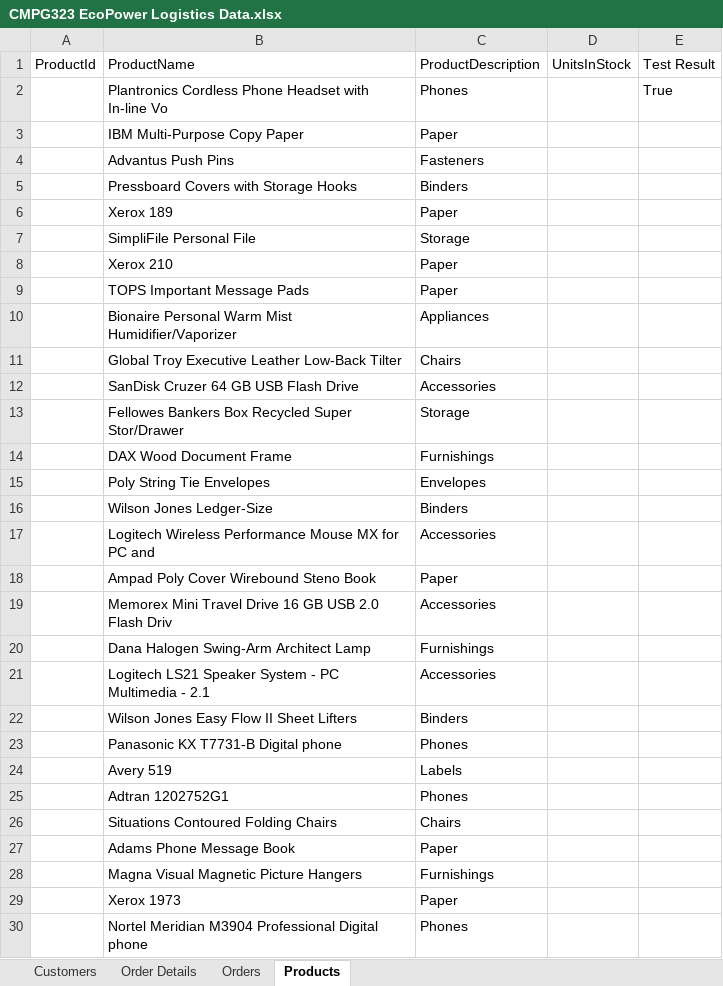
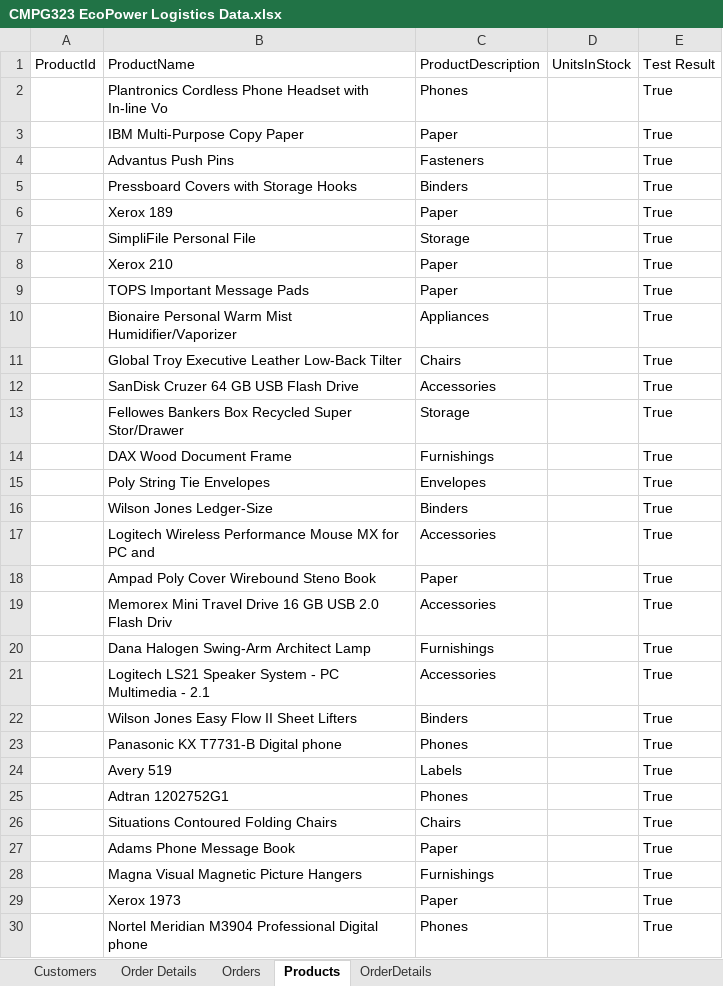
Before and after one commit to HughAlfrid/CMPG-323-Project4---38630834, an Excel workbook: CMPG 323 Project 4 38630834/CMPG323 EcoPower Logistics Data.xlsx, sheet Products, drawn as a sheet; only a part is shown; values as stored, in another font and other column widths than the file's, no borders; the diff covers the shown part only; the diff names each change by its address in the sheet, - before the commit and + after, or states it on an @@ line.

```diff
--- a/CMPG 323 Project 4 38630834/CMPG323 EcoPower Logistics Data.xlsx (sheet Products)
+++ b/CMPG 323 Project 4 38630834/CMPG323 EcoPower Logistics Data.xlsx (sheet Products)
+sheet tab: OrderDetails
-E3:E30: (empty)
+E3:E30: True
```
Also changed, not shown: 10 edited cells elsewhere in this sheet, sheet Orders, 7 other files.
